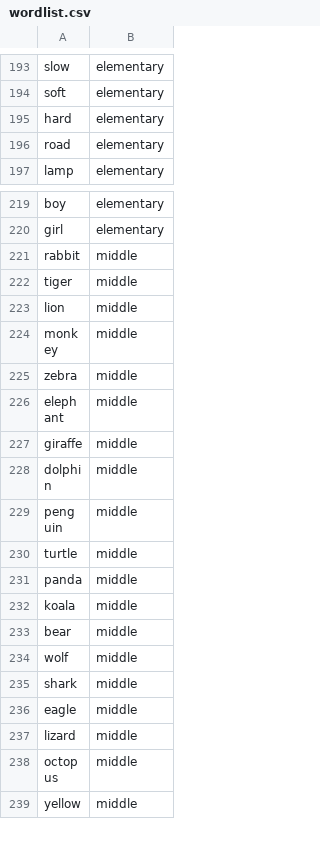
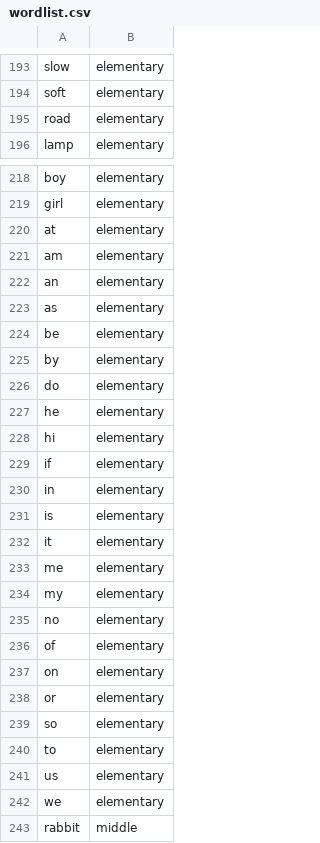
Before and after one commit to framephil/passphrase.school, a CSV file: words/wordlist.csv, drawn as a sheet; only a part is shown, gaps mark what is left out; the shorter side is filled out with more unchanged rows.

Commit message:
Added more sight words to the wordlist

```diff
--- a/words/wordlist.csv
+++ b/words/wordlist.csv
@@ -194,3 +194,2 @@ slow,elementary
 soft,elementary
-hard,elementary
 road,elementary
@@ -220,2 +219,25 @@ boy,elementary
 girl,elementary
+at,elementary
+am,elementary
+an,elementary
+as,elementary
+be,elementary
+by,elementary
+do,elementary
+he,elementary
+hi,elementary
+if,elementary
+in,elementary
+is,elementary
+it,elementary
+me,elementary
+my,elementary
+no,elementary
+of,elementary
+on,elementary
+or,elementary
+so,elementary
+to,elementary
+us,elementary
+we,elementary
 rabbit,middle
```
